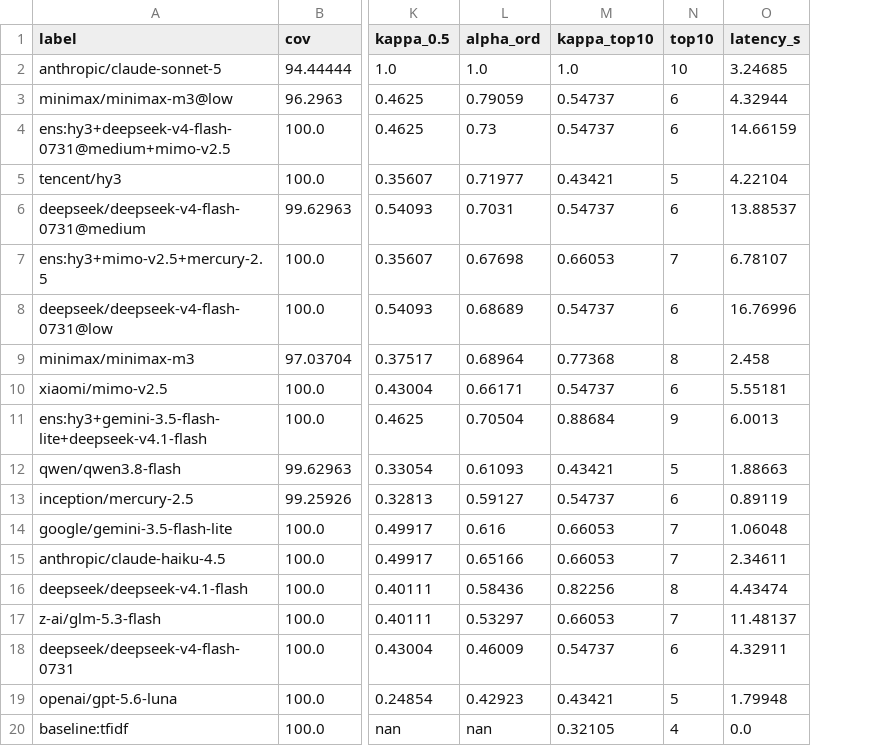
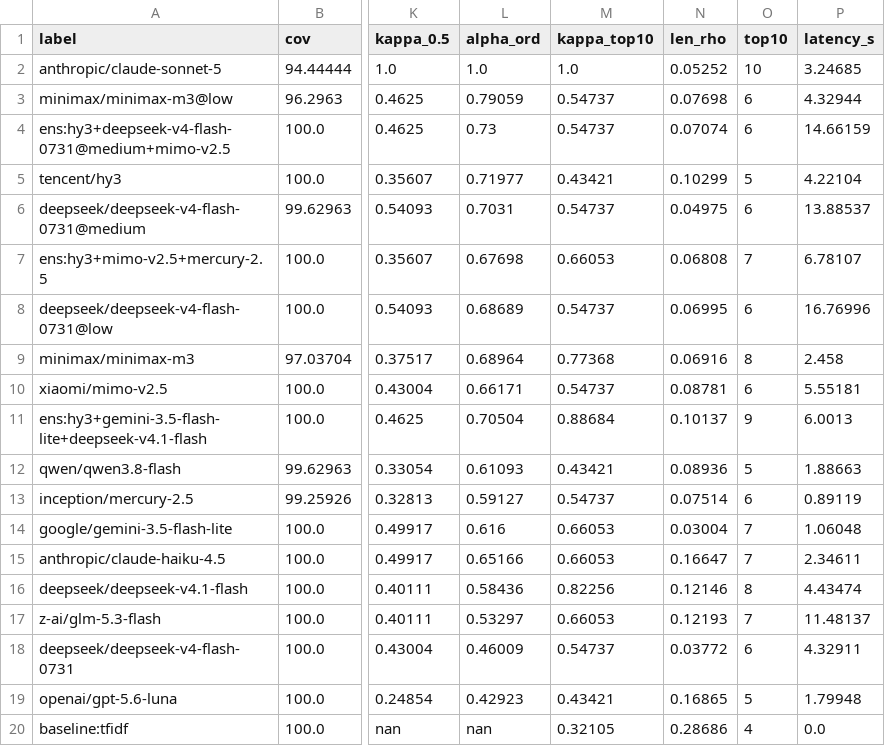
Before and after one commit to brooksomics/preprint-judge-bakeoff, a CSV file: results/results.csv, drawn as a sheet; only a part is shown, gaps mark what is left out; the diff names each change by its address in the sheet, - before the commit and + after, or states it on an @@ line.

```diff
--- a/results/results.csv
+++ b/results/results.csv
+column N (len_rho), rows 2-20: 0.05252 | 0.07698 | 0.07074 | 0.10299 | 0.04975 | 0.06808 | 0.06995 | 0.06916 | 0.08781 | 0.10137 | 0.08936 | 0.07514 | 0.03004 | 0.16647 | 0.12146 | 0.12193 | 0.03772 | 0.16865 | 0.28686
```
Also changed, not shown: 10 other files.
